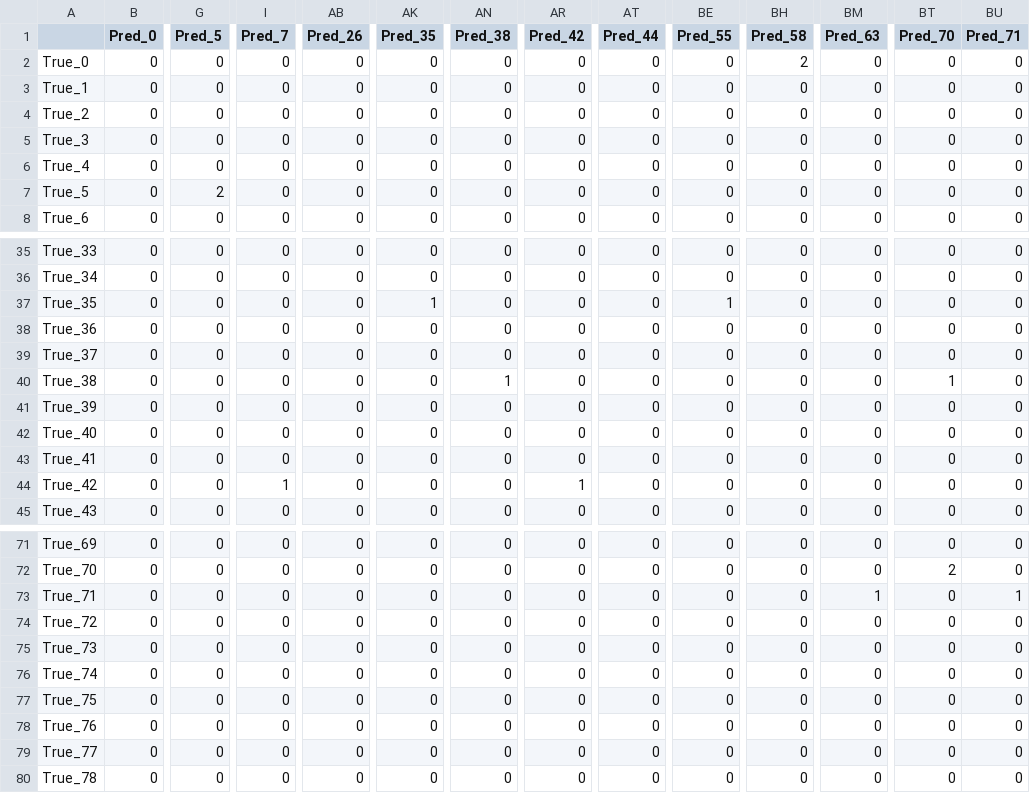
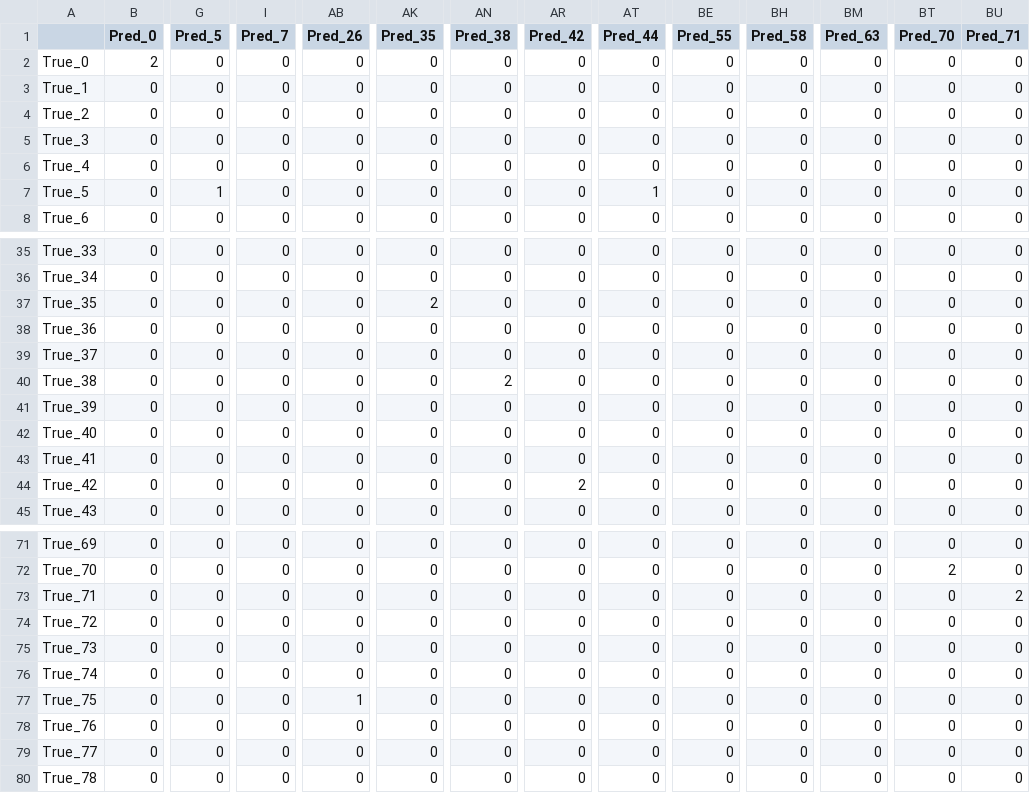
Before and after one commit to Four-Q/NbOx-Simulation20260402, a CSV file: Data/Noise/confusion_matrix_data.csv, drawn as a sheet; only a part is shown, gaps mark what is left out; the diff covers the shown part only; the diff names each change by its address in the sheet, - before the commit and + after, or states it on an @@ line.

```diff
--- a/Data/Noise/confusion_matrix_data.csv
+++ b/Data/Noise/confusion_matrix_data.csv
-B2 (Pred_0): 0
+B2 (Pred_0): 2
-BH2 (Pred_58): 2
+BH2 (Pred_58): 0
-G7 (Pred_5): 2
+G7 (Pred_5): 1
-AT7 (Pred_44): 0
+AT7 (Pred_44): 1
-AK37 (Pred_35): 1
+AK37 (Pred_35): 2
-BE37 (Pred_55): 1
+BE37 (Pred_55): 0
-AN40 (Pred_38): 1
+AN40 (Pred_38): 2
-BT40 (Pred_70): 1
+BT40 (Pred_70): 0
-I44 (Pred_7): 1
+I44 (Pred_7): 0
-AR44 (Pred_42): 1
+AR44 (Pred_42): 2
-BM73 (Pred_63): 1
+BM73 (Pred_63): 0
-BU73 (Pred_71): 1
+BU73 (Pred_71): 2
-AB77 (Pred_26): 0
+AB77 (Pred_26): 1
```
Also changed, not shown: 15 edited cells elsewhere in this file, Data/Actual/confusion_matrix_data.csv, Data/Actual/loss_accuracy_actual.csv, 22 other files.
